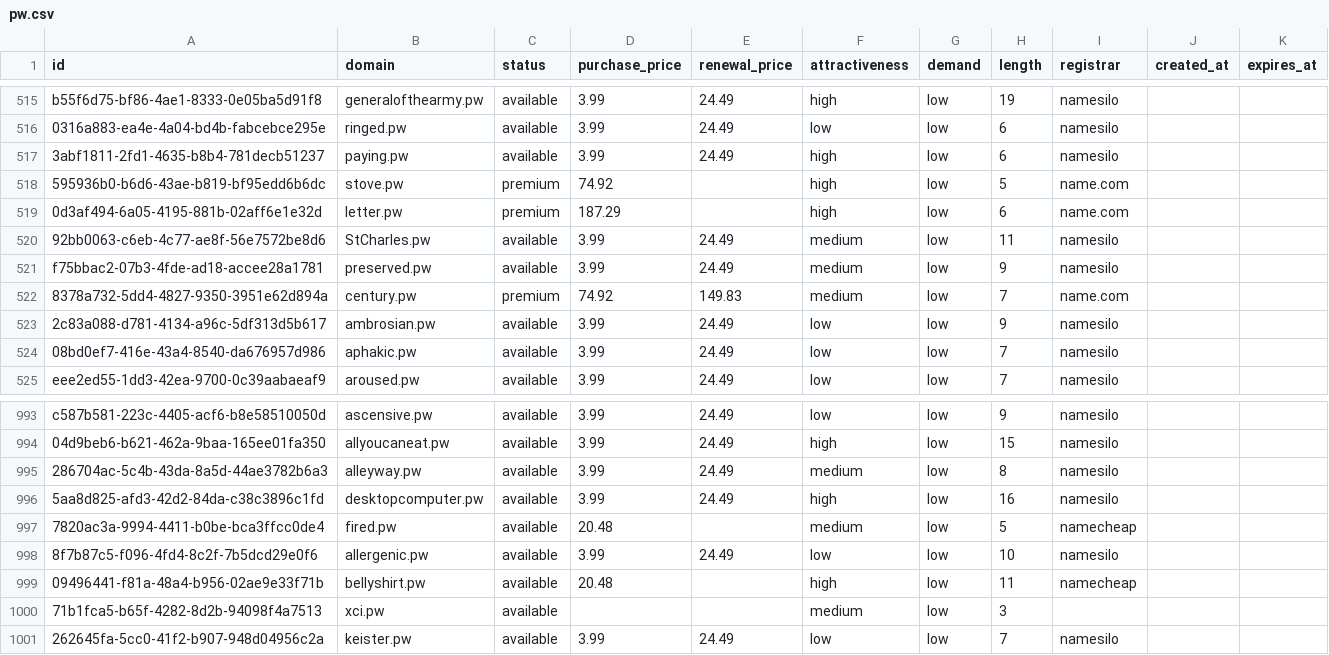
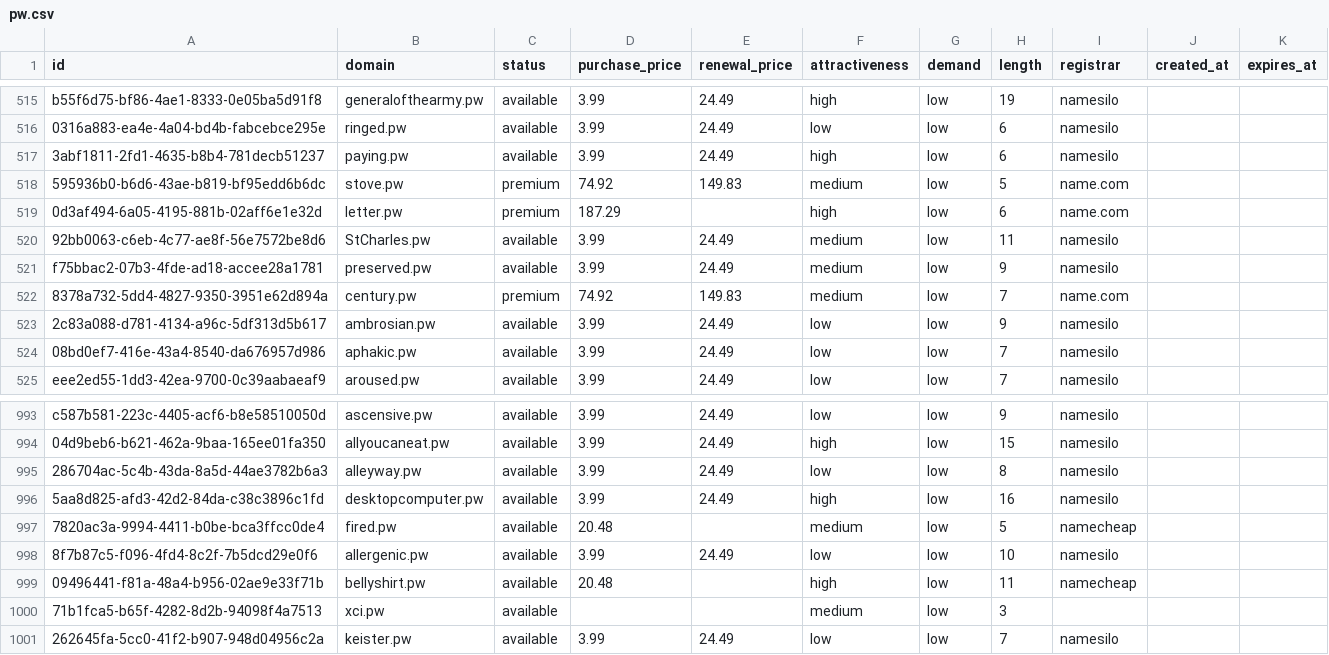
Before and after one commit to UniqueDomains/pw-oneword-domains, a CSV file: pw.csv, drawn as a sheet; only a part is shown, gaps mark what is left out.

Commit message:
Domains update

```diff
--- a/pw.csv
+++ b/pw.csv
@@ -517,3 +517,3 @@ b55f6d75-bf86-4ae1-8333-0e05ba5d91f8,generalofthearmy.pw,available,3.99,24.49,hi
 3abf1811-2fd1-4635-b8b4-781decb51237,paying.pw,available,3.99,24.49,high,low,6,namesilo,,
-595936b0-b6d6-43ae-b819-bf95edd6b6dc,stove.pw,premium,74.92,,high,low,5,name.com,,
+595936b0-b6d6-43ae-b819-bf95edd6b6dc,stove.pw,premium,74.92,149.83,medium,low,5,name.com,,
 0d3af494-6a05-4195-881b-02aff6e1e32d,letter.pw,premium,187.29,,high,low,6,name.com,,
@@ -994,3 +994,3 @@ c587b581-223c-4405-acf6-b8e58510050d,ascensive.pw,available,3.99,24.49,low,low,9
 04d9beb6-b621-462a-9baa-165ee01fa350,allyoucaneat.pw,available,3.99,24.49,high,low,15,namesilo,,
-286704ac-5c4b-43da-8a5d-44ae3782b6a3,alleyway.pw,available,3.99,24.49,medium,low,8,namesilo,,
+286704ac-5c4b-43da-8a5d-44ae3782b6a3,alleyway.pw,available,3.99,24.49,low,low,8,namesilo,,
 5aa8d825-afd3-42d2-84da-c38c3896c1fd,desktopcomputer.pw,available,3.99,24.49,high,low,16,namesilo,,
```
Also changed, not shown: 3 other files.
